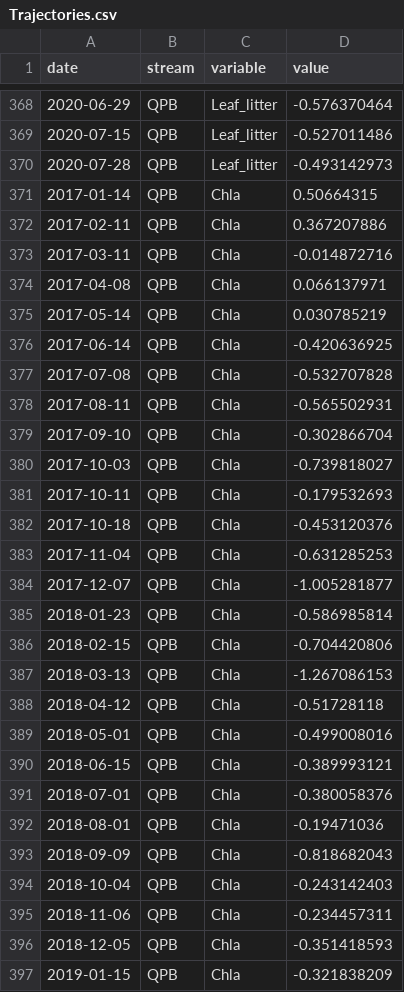
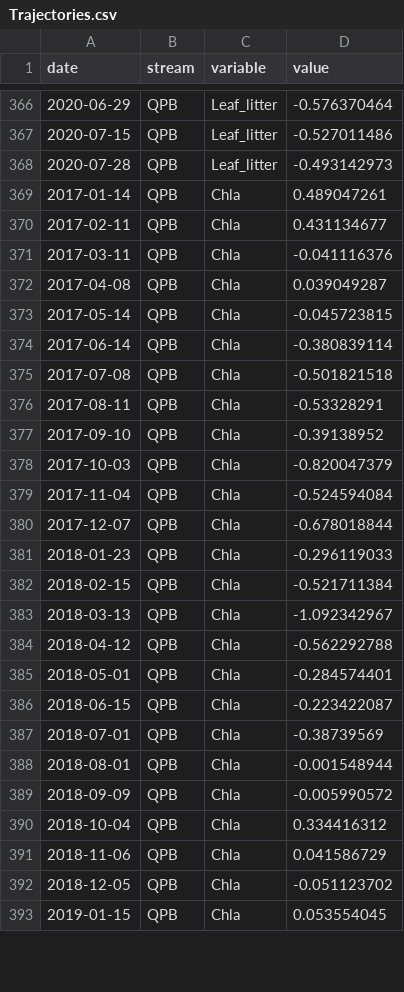
Before and after one commit to PEGutierrezF/StreamStability-IrMaria, a CSV file: data/Trajectories.csv, drawn as a sheet; only a part is shown, gaps mark what is left out; the diff covers the shown part only.

```diff
--- a/data/Trajectories.csv
+++ b/data/Trajectories.csv
@@ -370,28 +368,26 @@ date,stream,variable,value
 2020-07-28,QPB,Leaf_litter,-0.493142973
-2017-01-14,QPB,Chla,0.50664315
-2017-02-11,QPB,Chla,0.367207886
-2017-03-11,QPB,Chla,-0.014872716
-2017-04-08,QPB,Chla,0.066137971
-2017-05-14,QPB,Chla,0.030785219
-2017-06-14,QPB,Chla,-0.420636925
-2017-07-08,QPB,Chla,-0.532707828
-2017-08-11,QPB,Chla,-0.565502931
-2017-09-10,QPB,Chla,-0.302866704
-2017-10-03,QPB,Chla,-0.739818027
-2017-10-11,QPB,Chla,-0.179532693
-2017-10-18,QPB,Chla,-0.453120376
-2017-11-04,QPB,Chla,-0.631285253
-2017-12-07,QPB,Chla,-1.005281877
-2018-01-23,QPB,Chla,-0.586985814
-2018-02-15,QPB,Chla,-0.704420806
-2018-03-13,QPB,Chla,-1.267086153
-2018-04-12,QPB,Chla,-0.51728118
-2018-05-01,QPB,Chla,-0.499008016
-2018-06-15,QPB,Chla,-0.389993121
-2018-07-01,QPB,Chla,-0.380058376
-2018-08-01,QPB,Chla,-0.19471036
-2018-09-09,QPB,Chla,-0.818682043
-2018-10-04,QPB,Chla,-0.243142403
-2018-11-06,QPB,Chla,-0.234457311
-2018-12-05,QPB,Chla,-0.351418593
-2019-01-15,QPB,Chla,-0.321838209
+2017-01-14,QPB,Chla,0.489047261
+2017-02-11,QPB,Chla,0.431134677
+2017-03-11,QPB,Chla,-0.041116376
+2017-04-08,QPB,Chla,0.039049287
+2017-05-14,QPB,Chla,-0.045723815
+2017-06-14,QPB,Chla,-0.380839114
+2017-07-08,QPB,Chla,-0.501821518
+2017-08-11,QPB,Chla,-0.53328291
+2017-09-10,QPB,Chla,-0.39138952
+2017-10-03,QPB,Chla,-0.820047379
+2017-11-04,QPB,Chla,-0.524594084
+2017-12-07,QPB,Chla,-0.678018844
+2018-01-23,QPB,Chla,-0.296119033
+2018-02-15,QPB,Chla,-0.521711384
+2018-03-13,QPB,Chla,-1.092342967
+2018-04-12,QPB,Chla,-0.562292788
+2018-05-01,QPB,Chla,-0.284574401
+2018-06-15,QPB,Chla,-0.223422087
+2018-07-01,QPB,Chla,-0.38739569
+2018-08-01,QPB,Chla,-0.001548944
+2018-09-09,QPB,Chla,-0.005990572
+2018-10-04,QPB,Chla,0.334416312
+2018-11-06,QPB,Chla,0.041586729
+2018-12-05,QPB,Chla,-0.051123702
+2019-01-15,QPB,Chla,0.053554045
```
Also changed, not shown: 2 removed rows and 63 edited cells elsewhere in this file, 2 other files.
